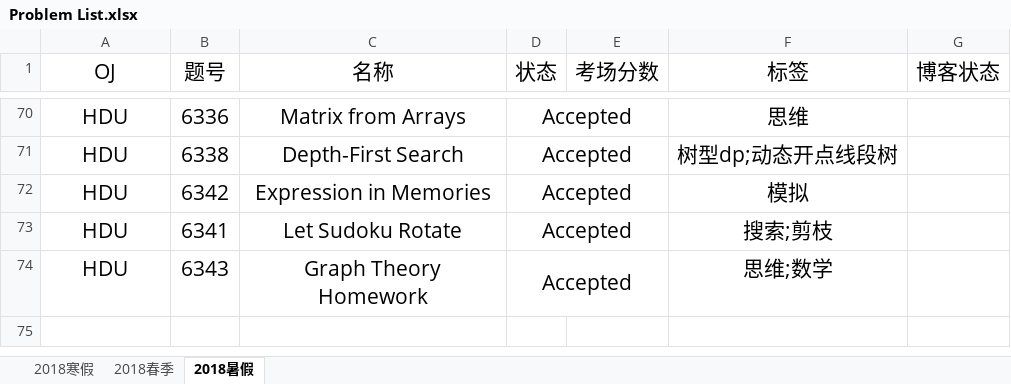
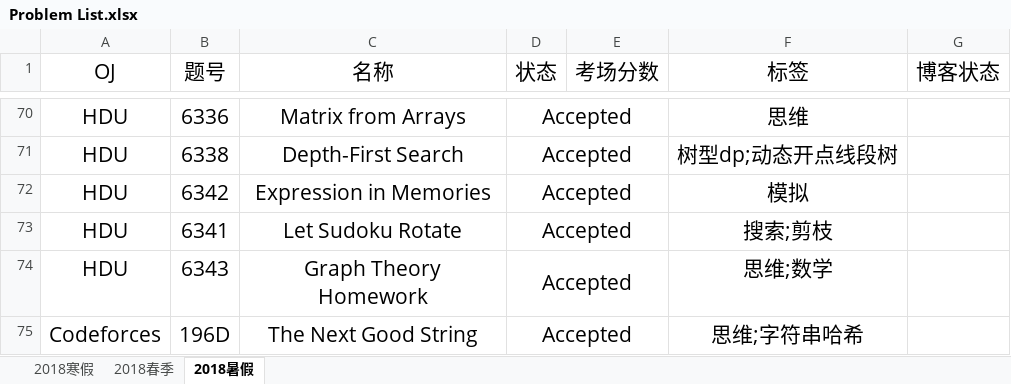
Before and after one commit to IcePrincess-1968/Programmes, an Excel workbook: Problem List.xlsx, sheet 2018暑假, drawn as a sheet; only a part is shown, gaps mark what is left out; values as stored, in another font and other column widths than the file's, no borders; the diff names each change by its address in the sheet, - before the commit and + after, or states it on an @@ line.

Commit message:
add codeforces196d

```diff
--- a/Problem List.xlsx (sheet 2018暑假)
+++ b/Problem List.xlsx (sheet 2018暑假)
+row 75: Codeforces | 196D | The Next Good String | Accepted |  | 思维;字符串哈希
```
Also changed, not shown: 1 other file.
